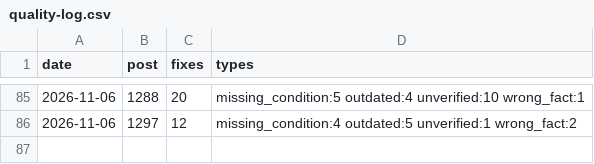
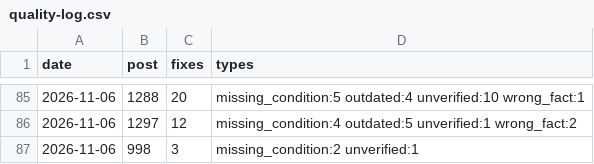
Before and after one commit to yoorimint/first-lab, a CSV file: automation/quality-log.csv, drawn as a sheet; only a part is shown, gaps mark what is left out; the diff names each change by its address in the sheet, - before the commit and + after, or states it on an @@ line.

```diff
--- a/automation/quality-log.csv
+++ b/automation/quality-log.csv
+row 87: 2026-11-06 | 998 | 3 | missing_condition:2 unverified:1
```
Also changed, not shown: 6 other files.
